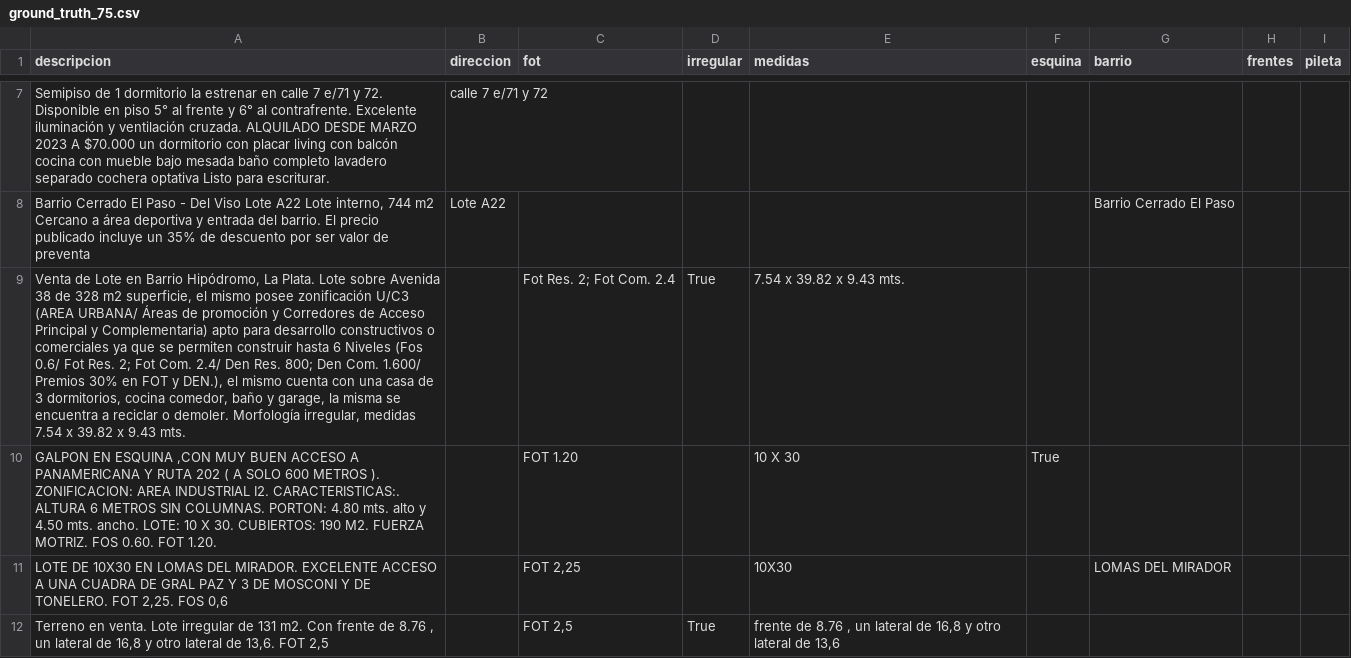
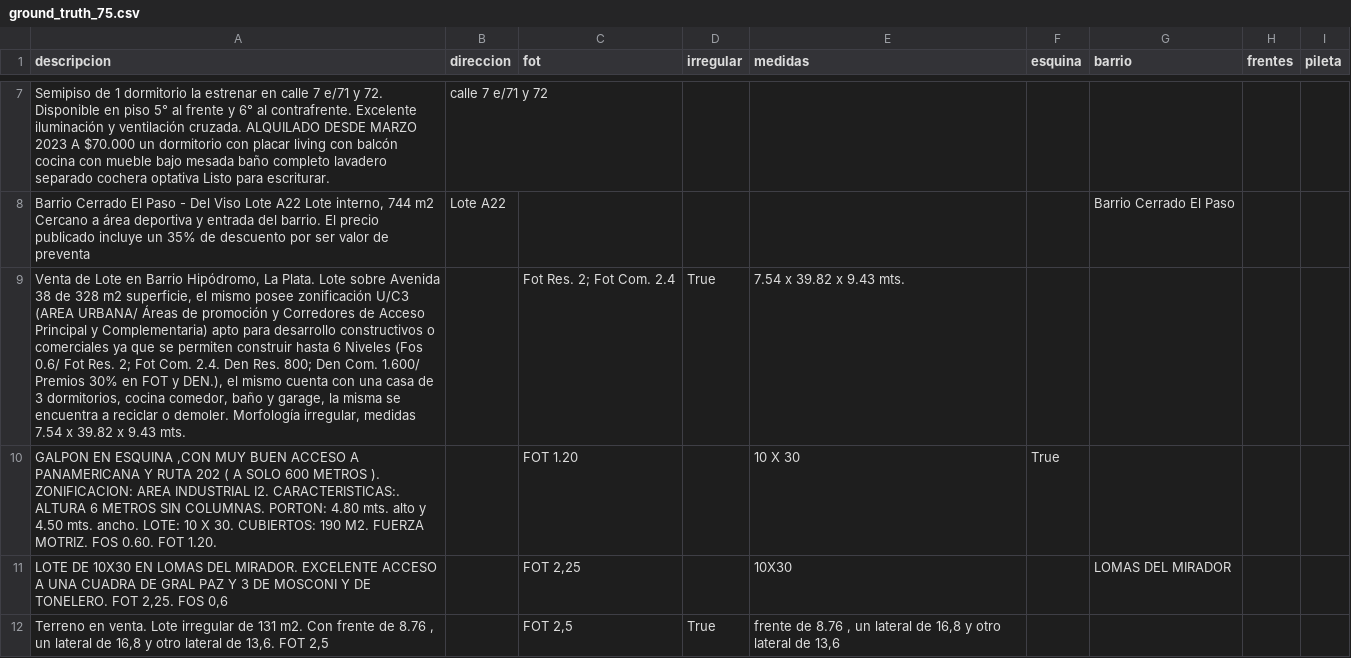
Before and after one commit to tanevitch/PPS-Matcher, a CSV file: ground_truth_75.csv, drawn as a sheet; only a part is shown, gaps mark what is left out; the diff names each change by its address in the sheet, - before the commit and + after, or states it on an @@ line.

```diff
--- a/ground_truth_75.csv
+++ b/ground_truth_75.csv
-A9 (descripcion): …Fot Com. 2.4/ Den Res.…
+A9 (descripcion): …Fot Com. 2.4. Den Res.…
```
Also changed, not shown: 2 other files.
